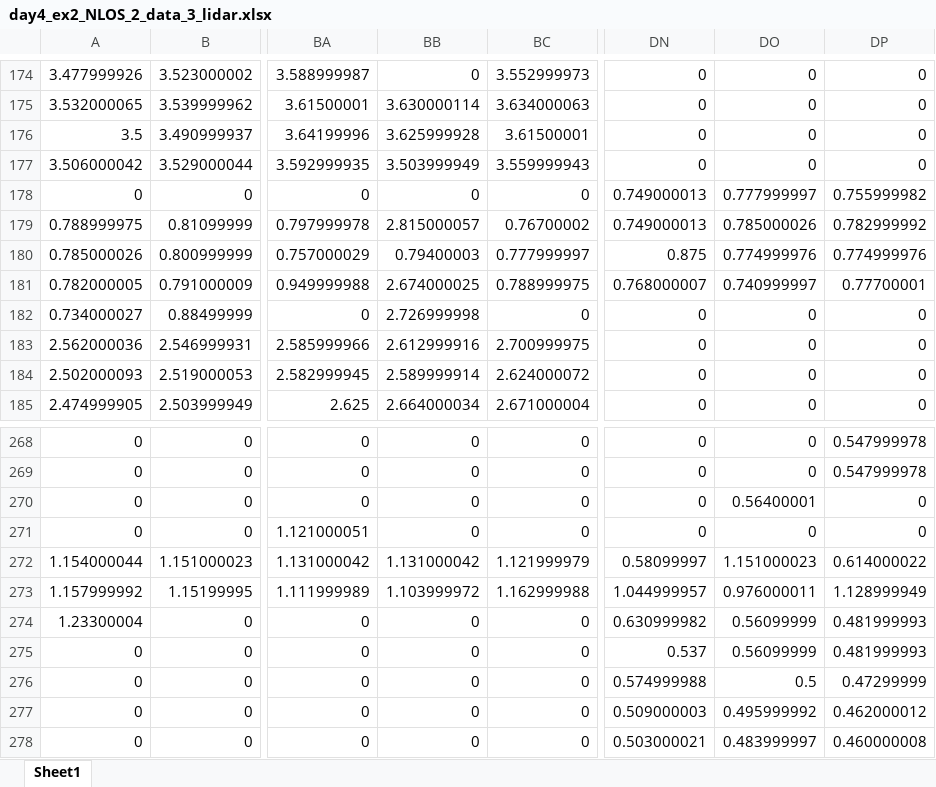
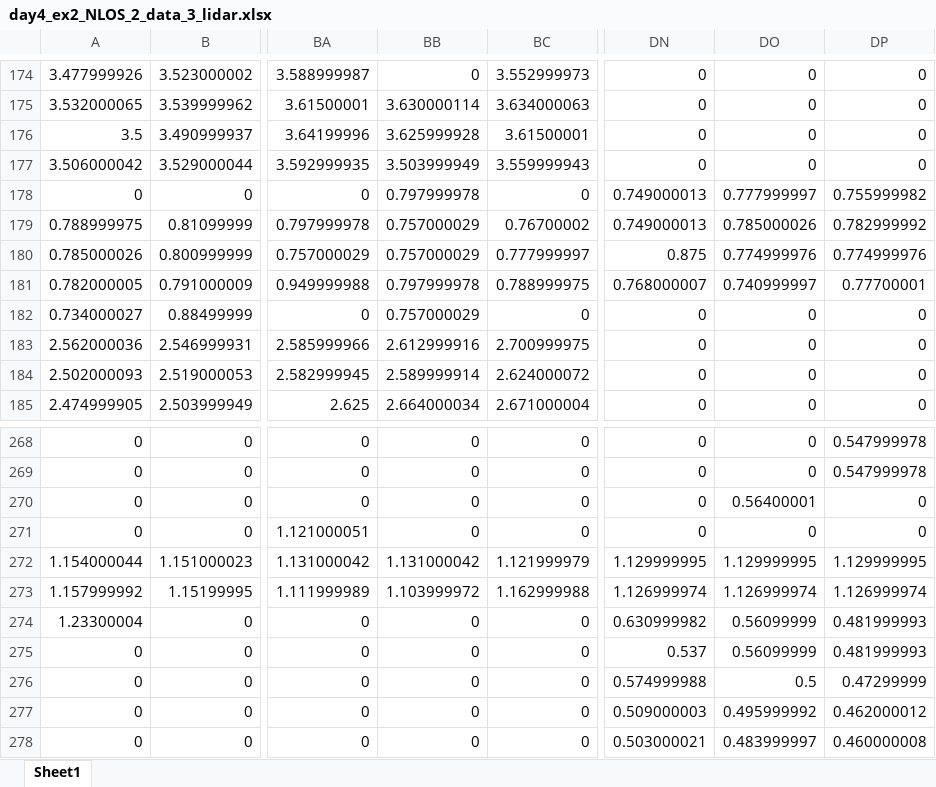
Before and after one commit to YeongJunKim/localization_sim, an Excel workbook: Simulation/paper_5/experiment_data/day4_ex2_NLOS_2_data_3_lidar.xlsx, sheet Sheet1, drawn as a sheet; only a part is shown, gaps mark what is left out; values as stored, in another font and other column widths than the file's, no borders; the diff names each change by its address in the sheet, - before the commit and + after, or states it on an @@ line.

```diff
--- a/Simulation/paper_5/experiment_data/day4_ex2_NLOS_2_data_3_lidar.xlsx (sheet Sheet1)
+++ b/Simulation/paper_5/experiment_data/day4_ex2_NLOS_2_data_3_lidar.xlsx (sheet Sheet1)
-BB178: 0
+BB178: 0.797999978
-BB179: 2.815000057
+BB179: 0.757000029
-BB180: 0.79400003
+BB180: 0.757000029
-BB181: 2.674000025
+BB181: 0.797999978
-BB182: 2.726999998
+BB182: 0.757000029
-DN272: 0.58099997
+DN272: 1.129999995
-DO272: 1.151000023
+DO272: 1.129999995
-DP272: 0.614000022
+DP272: 1.129999995
-DN273: 1.044999957
+DN273: 1.126999974
-DO273: 0.976000011
+DO273: 1.126999974
-DP273: 1.128999949
+DP273: 1.126999974
```
Also changed, not shown: Simulation/paper_5/experiment_data/day4_ex2_NLOS_2_data_4_lidar.xlsx, 4 other files.
